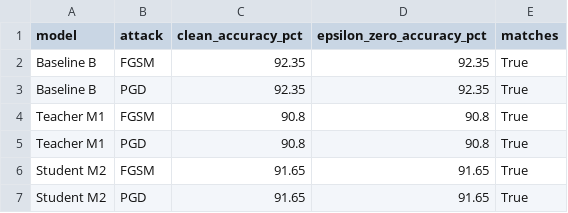
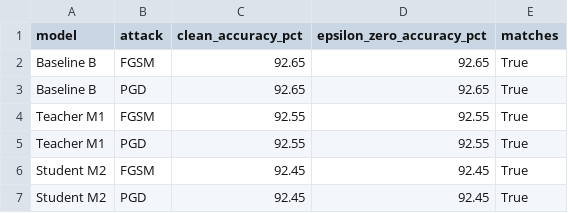
Before and after one commit to Suraj-creation/Assignment-2, a CSV file: ATDL_Assignment2_outputs/epsilon_zero_verification.csv, drawn as a sheet.

```diff
--- a/ATDL_Assignment2_outputs/epsilon_zero_verification.csv
+++ b/ATDL_Assignment2_outputs/epsilon_zero_verification.csv
@@ -1,7 +1,7 @@
 model,attack,clean_accuracy_pct,epsilon_zero_accuracy_pct,matches
-Baseline B,FGSM,92.35,92.35,True
-Baseline B,PGD,92.35,92.35,True
-Teacher M1,FGSM,90.8,90.8,True
-Teacher M1,PGD,90.8,90.8,True
-Student M2,FGSM,91.65,91.65,True
-Student M2,PGD,91.65,91.65,True
+Baseline B,FGSM,92.65,92.65,True
+Baseline B,PGD,92.65,92.65,True
+Teacher M1,FGSM,92.55,92.55,True
+Teacher M1,PGD,92.55,92.55,True
+Student M2,FGSM,92.45,92.45,True
+Student M2,PGD,92.45,92.45,True
```
Also changed, not shown: ATDL_Assignment2_outputs/adversarial_accuracy_long.csv, ATDL_Assignment2_outputs/student_visual_examples_labels.csv, 17 other files.
